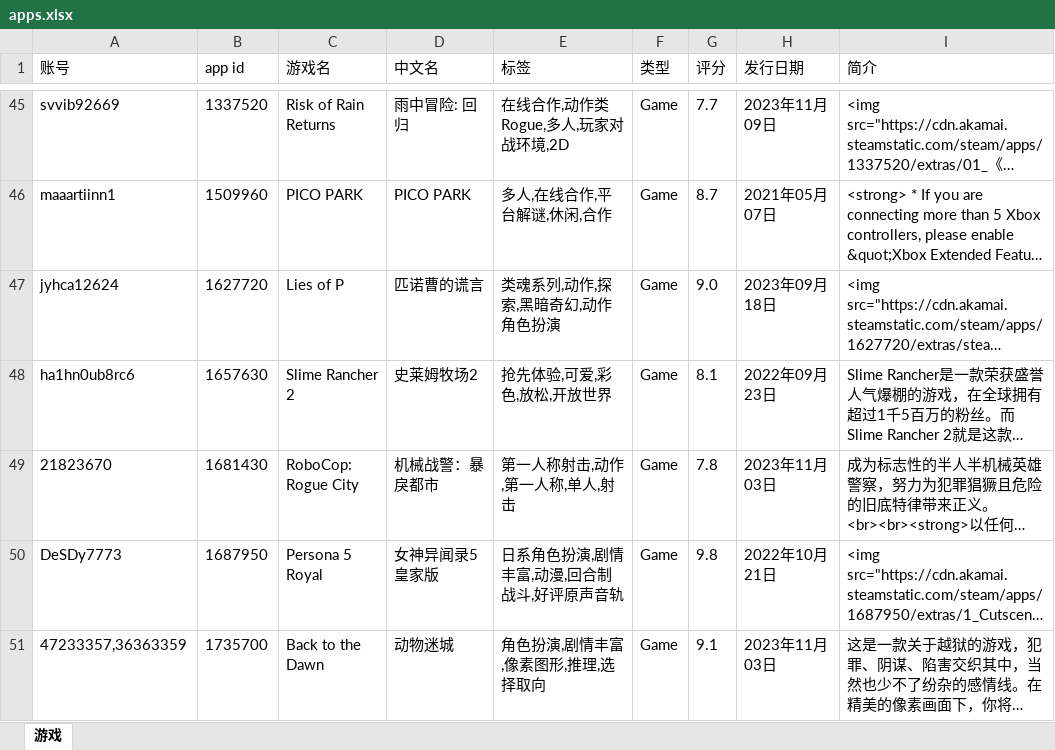
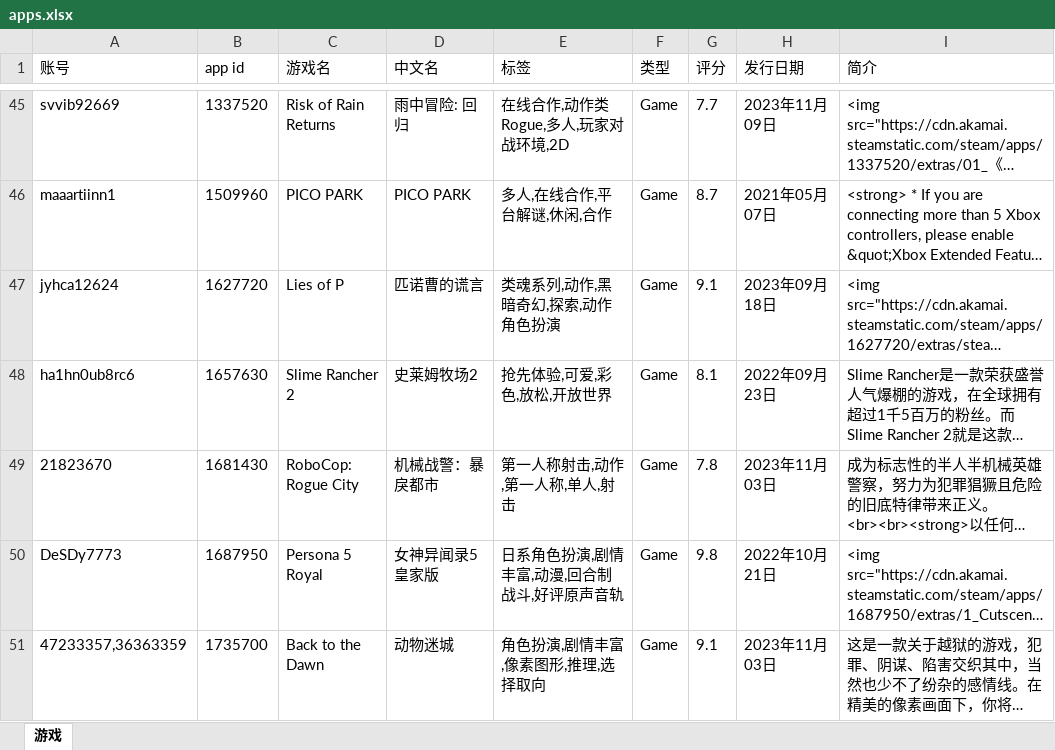
Before and after one commit to xsxz01/steam_db_autoupdate, an Excel workbook: apps.xlsx, sheet 游戏, drawn as a sheet; only a part is shown, gaps mark what is left out; long unchanged cells end in …; values as stored, in another font and other column widths than the file's, no borders; the diff covers the shown part only; the diff names each change by its address in the sheet, - before the commit and + after, or states it on an @@ line.

```diff
--- a/apps.xlsx (sheet 游戏)
+++ b/apps.xlsx (sheet 游戏)
-E47 (标签): 类魂系列,动作,探索,黑暗奇幻,动作角色扮演
+E47 (标签): 类魂系列,动作,黑暗奇幻,探索,动作角色扮演
-G47 (评分): 9.0
+G47 (评分): 9.1
```
Also changed, not shown: 1 edited cell elsewhere in this sheet.
